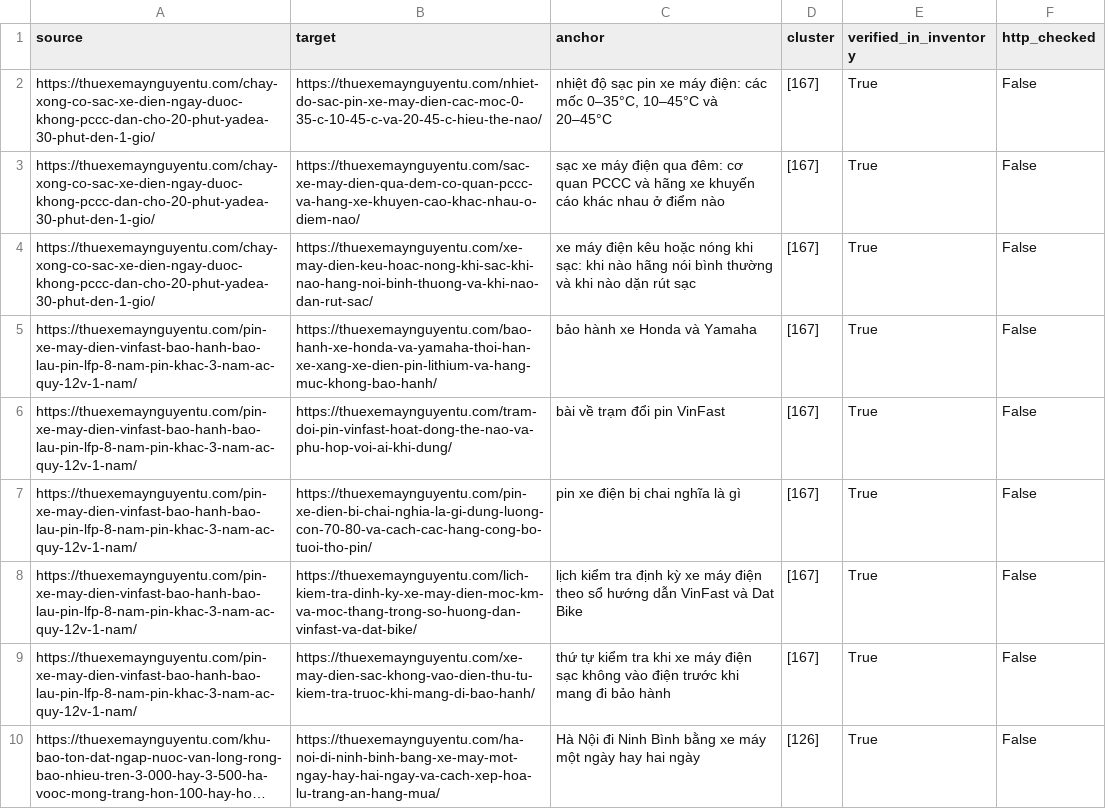
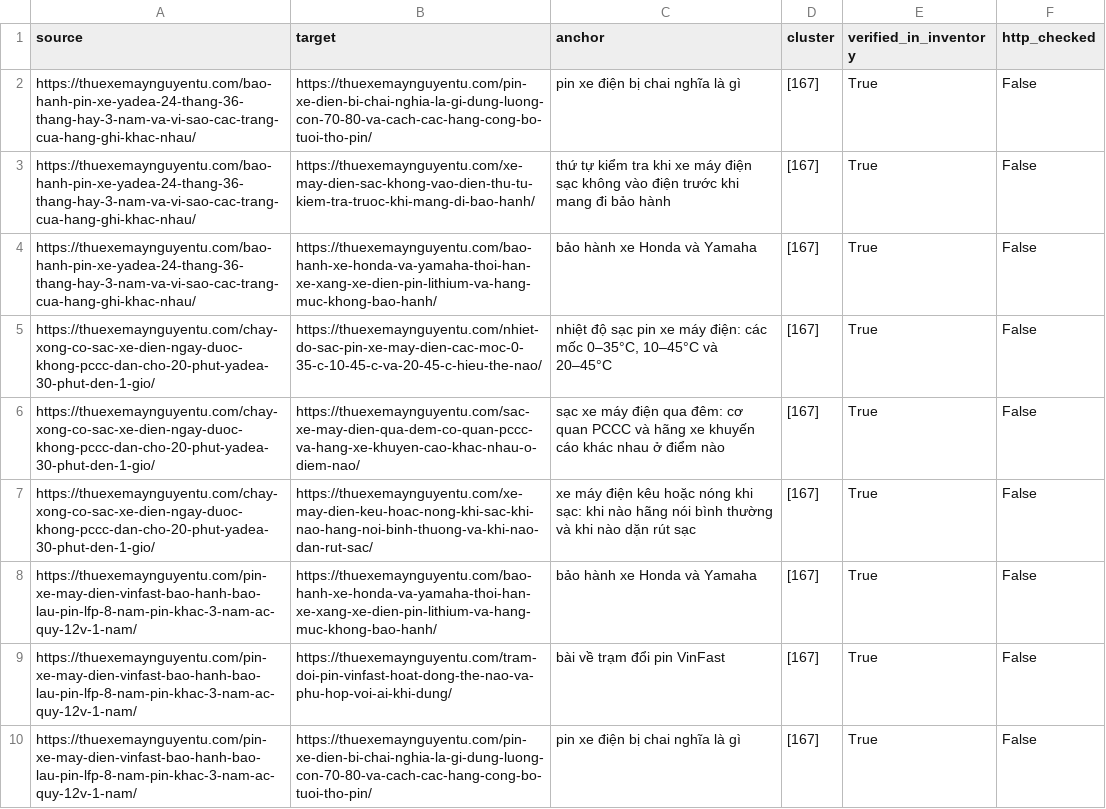
Before and after one commit to thuexemayhanoi/wp-writer, a CSV file: reports/internal-links.csv, drawn as a sheet; only a part is shown; the shorter side is filled out with more unchanged rows; long unchanged cells end in …; the diff names each change by its address in the sheet, - before the commit and + after, or states it on an @@ line.

```diff
--- a/reports/internal-links.csv
+++ b/reports/internal-links.csv
+row 2: https://thuexemaynguyentu.com/bao-hanh-pin-xe-yadea-24-thang-36-thang-hay-3-nam-va-vi-sao-cac-trang-cua-hang-ghi-khac-nhau/ | https://thuexemaynguyentu.com/pin-xe-dien-bi-chai-nghia-la-gi-dung-luong-con-70-80-va-cach-cac-hang-cong-bo-tuoi-tho-pin/ | pin xe điện bị chai nghĩa là gì | [167] | True | False
+row 3: https://thuexemaynguyentu.com/bao-hanh-pin-xe-yadea-24-thang-36-thang-hay-3-nam-va-vi-sao-cac-trang-cua-hang-ghi-khac-nhau/ | https://thuexemaynguyentu.com/xe-may-dien-sac-khong-vao-dien-thu-tu-kiem-tra-truoc-khi-mang-di-bao-hanh/ | thứ tự kiểm tra khi xe máy điện sạc không vào điện trước khi mang đi bảo hành | [167] | True | False
+row 4: https://thuexemaynguyentu.com/bao-hanh-pin-xe-yadea-24-thang-36-thang-hay-3-nam-va-vi-sao-cac-trang-cua-hang-ghi-khac-nhau/ | https://thuexemaynguyentu.com/bao-hanh-xe-honda-va-yamaha-thoi-han-xe-xang-xe-dien-pin-lithium-va-hang-muc-khong-bao-hanh/ | bảo hành xe Honda và Yamaha | [167] | True | False
```
Also changed, not shown: reports/existing-url-inventory.csv, 16 other files.
